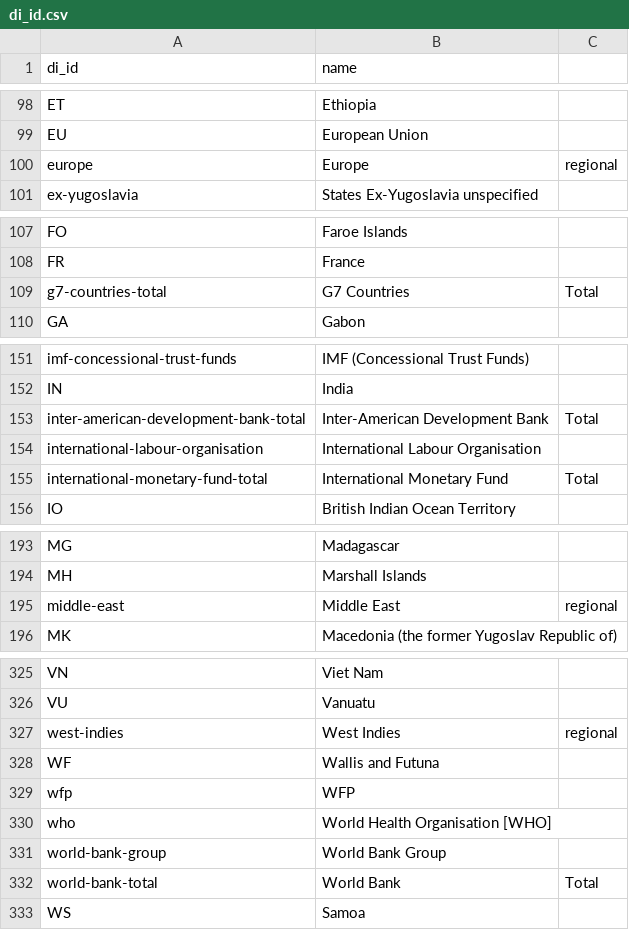
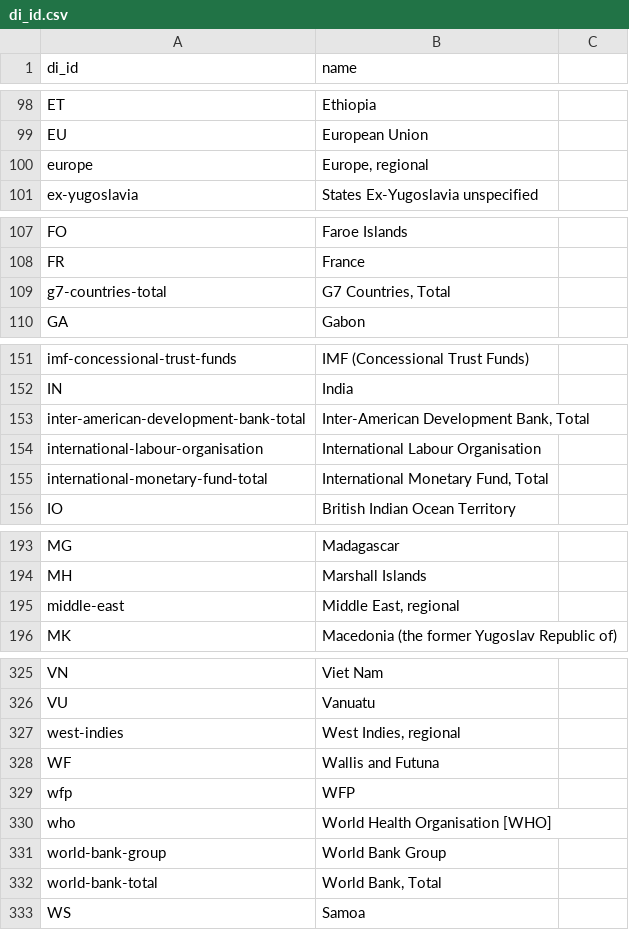
Before and after one commit to JordanDI/datahub-cms, a CSV file: global/di_id.csv, drawn as a sheet; only a part is shown, gaps mark what is left out; the diff covers the shown part only.

```diff
--- a/global/di_id.csv
+++ b/global/di_id.csv
@@ -99,3 +99,3 @@ ET,Ethiopia
 EU,European Union
-europe,Europe, regional
+europe,"Europe, regional"
 ex-yugoslavia,States Ex-Yugoslavia unspecified
@@ -108,3 +108,3 @@ FO,Faroe Islands
 FR,France
-g7-countries-total,G7 Countries, Total
+g7-countries-total,"G7 Countries, Total"
 GA,Gabon
@@ -152,5 +152,5 @@ imf-concessional-trust-funds,IMF (Concessional Trust Funds)
 IN,India
-inter-american-development-bank-total,Inter-American Development Bank, Total
+inter-american-development-bank-total,"Inter-American Development Bank, Total"
 international-labour-organisation,International Labour Organisation
-international-monetary-fund-total,International Monetary Fund, Total
+international-monetary-fund-total,"International Monetary Fund, Total"
 IO,British Indian Ocean Territory
@@ -194,3 +194,3 @@ MG,Madagascar
 MH,Marshall Islands
-middle-east,Middle East, regional
+middle-east,"Middle East, regional"
 MK,Macedonia (the former Yugoslav Republic of)
@@ -326,3 +326,3 @@ VN,Viet Nam
 VU,Vanuatu
-west-indies,West Indies, regional
+west-indies,"West Indies, regional"
 WF,Wallis and Futuna
@@ -331,3 +331,3 @@ who,World Health Organisation [WHO]
 world-bank-group,World Bank Group
-world-bank-total,World Bank, Total
+world-bank-total,"World Bank, Total"
 WS,Samoa
```
Also changed, not shown: 36 edited cells elsewhere in this file.
